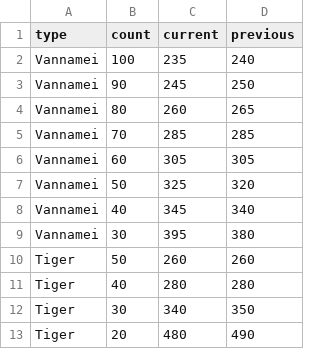
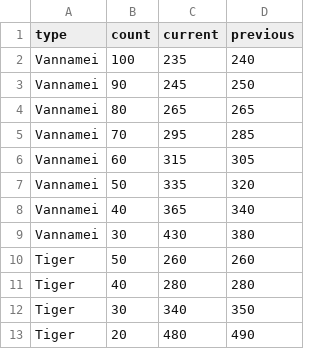
Before and after one commit to MuthamgariVenu/AquaA-Z, a CSV file: data/rates.csv, drawn as a sheet.

Commit message:
Update rates.csv

```diff
--- a/data/rates.csv
+++ b/data/rates.csv
@@ -3,8 +3,8 @@ Vannamei,100,235,240
 Vannamei,90,245,250
-Vannamei,80,260,265
-Vannamei,70,285,285
-Vannamei,60,305,305
-Vannamei,50,325,320
-Vannamei,40,345,340
-Vannamei,30,395,380
+Vannamei,80,265,265
+Vannamei,70,295,285
+Vannamei,60,315,305
+Vannamei,50,335,320
+Vannamei,40,365,340
+Vannamei,30,430,380
 Tiger,50,260,260
```
